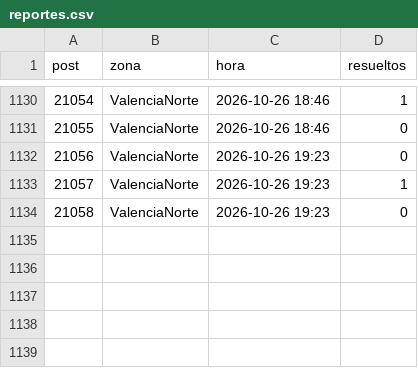
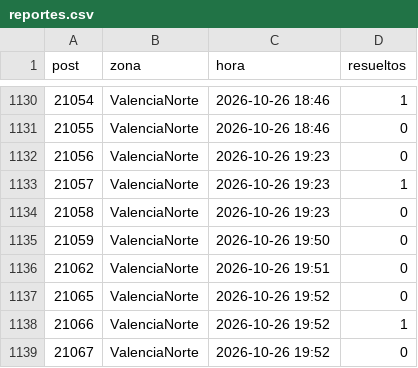
Before and after one commit to ricardotester12-glitch/cortes-luz-valencia, a CSV file: data/reportes.csv, drawn as a sheet; only a part is shown, gaps mark what is left out.

```diff
--- a/data/reportes.csv
+++ b/data/reportes.csv
@@ -1134 +1134,6 @@ post,zona,hora,resueltos
 21058,ValenciaNorte,2026-10-26 19:23,0
+21059,ValenciaNorte,2026-10-26 19:50,0
+21062,ValenciaNorte,2026-10-26 19:51,0
+21065,ValenciaNorte,2026-10-26 19:52,0
+21066,ValenciaNorte,2026-10-26 19:52,1
+21067,ValenciaNorte,2026-10-26 19:52,0
```
Also changed, not shown: data/cortes.csv, 1 other file.
